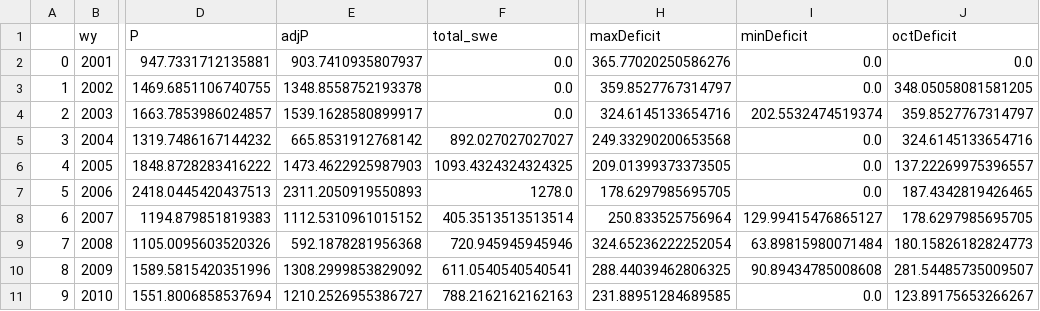
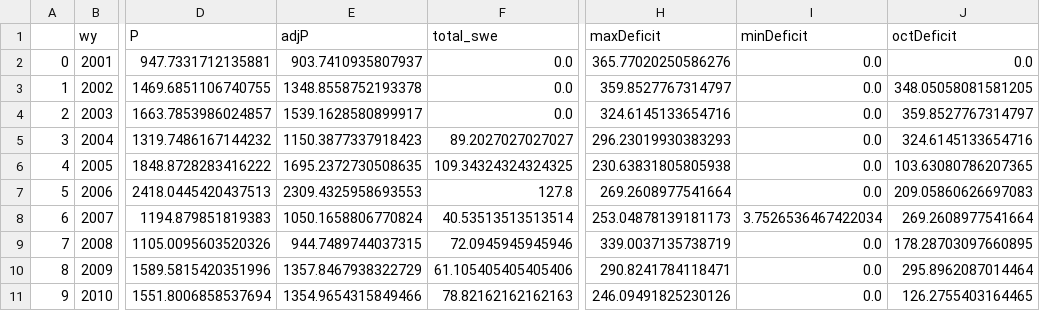
Before and after one commit to lapidesd/CA_missing_freshet, a CSV file: Data/site_data_wy_totals/all_deficit_data_10336676.csv, drawn as a sheet; only a part is shown, gaps mark what is left out; the diff covers the shown part only; the diff names each change by its address in the sheet, - before the commit and + after, or states it on an @@ line.

```diff
--- a/Data/site_data_wy_totals/all_deficit_data_10336676.csv
+++ b/Data/site_data_wy_totals/all_deficit_data_10336676.csv
-I4 (minDeficit): 202.5532474519374
+I4 (minDeficit): 0.0
-E5 (adjP): 665.8531912768142
+E5 (adjP): 1150.3877337918423
-F5 (total_swe): 892.027027027027
+F5 (total_swe): 89.2027027027027
-H5 (maxDeficit): 249.33290200653568
+H5 (maxDeficit): 296.23019930383293
-E6 (adjP): 1473.4622925987903
+E6 (adjP): 1695.2372730508635
-F6 (total_swe): 1093.4324324324325
+F6 (total_swe): 109.34324324324325
-H6 (maxDeficit): 209.01399373373505
+H6 (maxDeficit): 230.63831805805938
-J6 (octDeficit): 137.22269975396557
+J6 (octDeficit): 103.63080786207365
-E7 (adjP): 2311.2050919550893
+E7 (adjP): 2309.4325958693553
-F7 (total_swe): 1278.0
+F7 (total_swe): 127.8
-H7 (maxDeficit): 178.6297985695705
+H7 (maxDeficit): 269.2608977541664
-J7 (octDeficit): 187.4342819426465
+J7 (octDeficit): 209.05860626697083
-E8 (adjP): 1112.5310961015152
+E8 (adjP): 1050.1658806770824
-F8 (total_swe): 405.3513513513514
+F8 (total_swe): 40.53513513513514
-H8 (maxDeficit): 250.833525756964
+H8 (maxDeficit): 253.04878139181173
-I8 (minDeficit): 129.99415476865127
+I8 (minDeficit): 3.7526536467422034
-J8 (octDeficit): 178.6297985695705
+J8 (octDeficit): 269.2608977541664
-E9 (adjP): 592.1878281956368
+E9 (adjP): 944.7489744037315
-F9 (total_swe): 720.945945945946
+F9 (total_swe): 72.0945945945946
-H9 (maxDeficit): 324.65236222252054
+H9 (maxDeficit): 339.0037135738719
-I9 (minDeficit): 63.89815980071484
+I9 (minDeficit): 0.0
-J9 (octDeficit): 180.15826182824773
+J9 (octDeficit): 178.28703097660895
-E10 (adjP): 1308.2999853829092
+E10 (adjP): 1357.8467938322729
-F10 (total_swe): 611.0540540540541
+F10 (total_swe): 61.105405405405406
-H10 (maxDeficit): 288.44039462806325
+H10 (maxDeficit): 290.8241784118471
-I10 (minDeficit): 90.89434785008608
+I10 (minDeficit): 0.0
-J10 (octDeficit): 281.54485735009507
+J10 (octDeficit): 295.8962087014464
-E11 (adjP): 1210.2526955386727
+E11 (adjP): 1354.9654315849466
-F11 (total_swe): 788.2162162162163
+F11 (total_swe): 78.82162162162163
-H11 (maxDeficit): 231.88951284689585
+H11 (maxDeficit): 246.09491825230126
-J11 (octDeficit): 123.89175653266267
+J11 (octDeficit): 126.2755403164465
```
Also changed, not shown: 49 edited cells elsewhere in this file, Data/site_data_wy_totals/all_deficit_data_10265150.csv, Data/site_data_wy_totals/all_deficit_data_10336645.csv, 6 other files.
